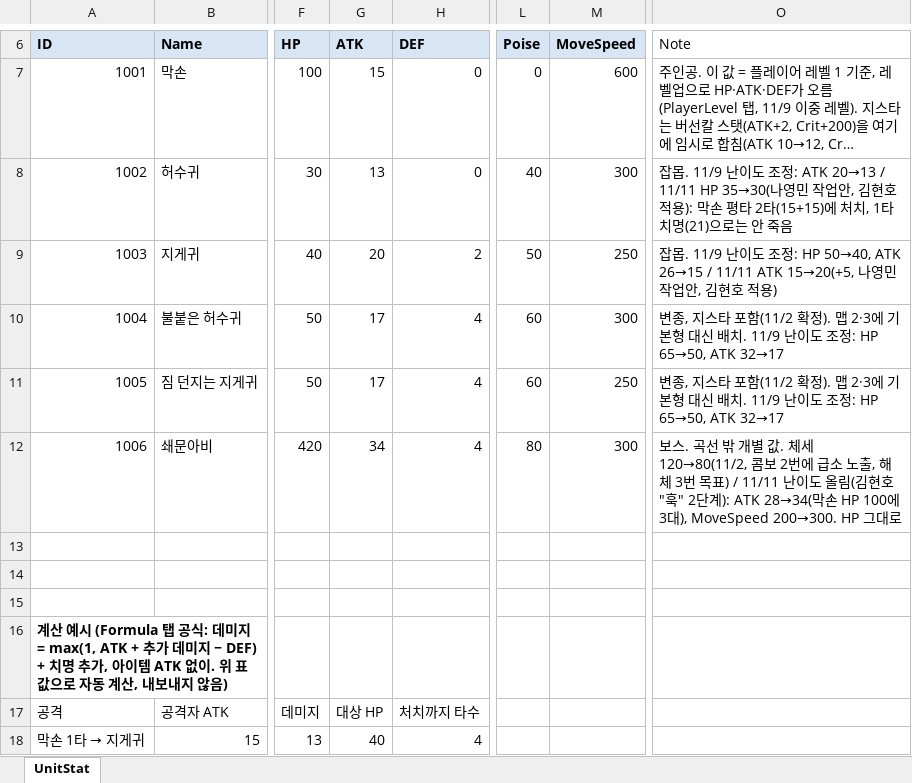
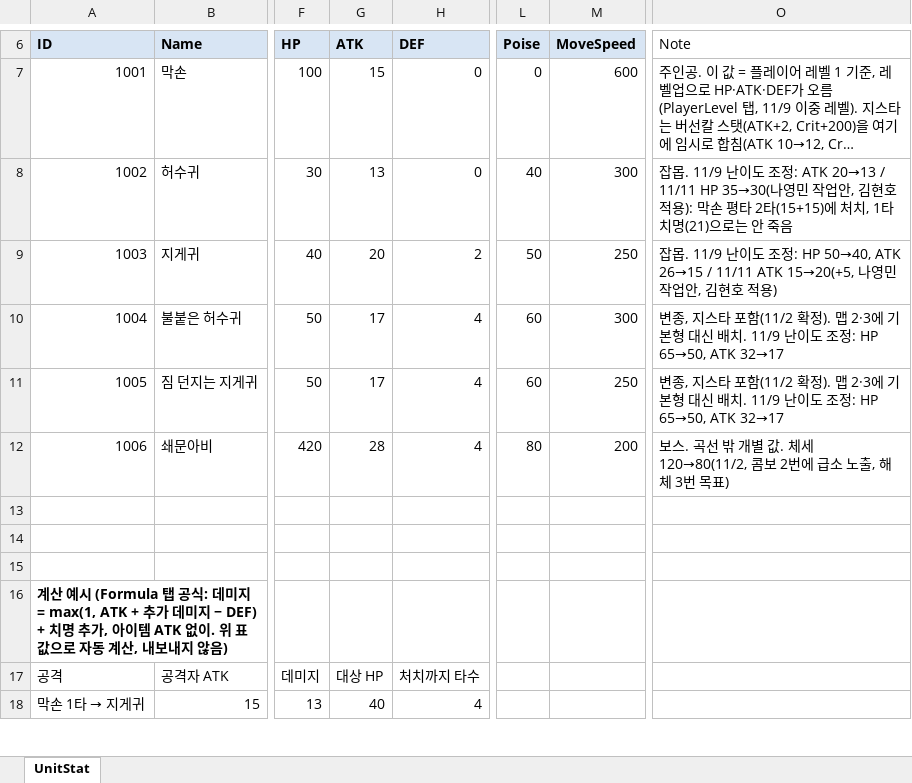
Before and after one commit to hyunho9228-web/DataSheet, an Excel workbook: tables/UnitStat.xlsx, sheet UnitStat, drawn as a sheet; only a part is shown, gaps mark what is left out; long unchanged cells end in …; values as stored, in another font and other column widths than the file's, no borders; the diff names each change by its address in the sheet, - before the commit and + after, or states it on an @@ line.

```diff
--- a/tables/UnitStat.xlsx (sheet UnitStat)
+++ b/tables/UnitStat.xlsx (sheet UnitStat)
-G12 (ATK): 34
+G12 (ATK): 28
-M12 (MoveSpeed): 300
+M12 (MoveSpeed): 200
-O12 (Note): …목표) / 11/11 난이도 올림(김현호 "훅" 2단계): ATK 28→34(막손 HP 100에 3대), MoveSpeed 200→300. HP 그대로
+O12 (Note): …목표)
```
Also changed, not shown: tables/UnitState.xlsx.
